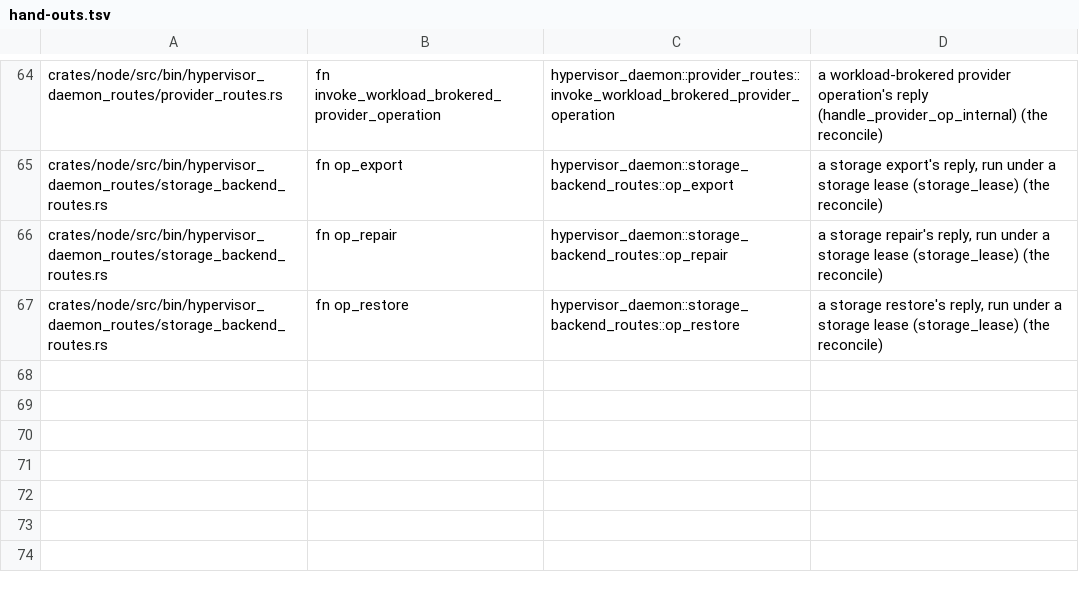
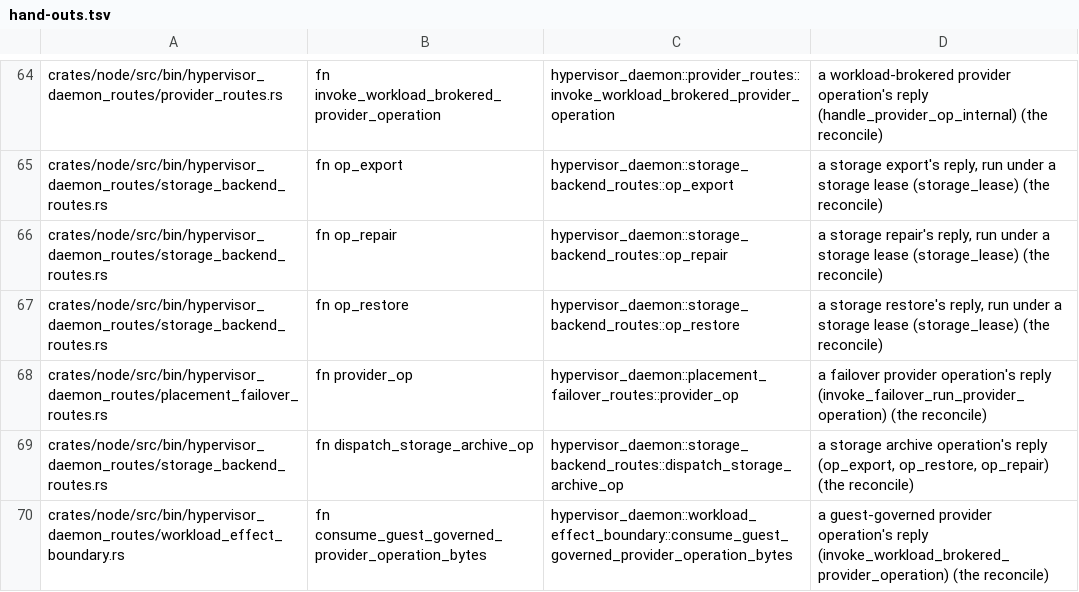
Before and after one commit to ioi-foundation/ioi, a TSV file: crates/node/mint-gate/hand-outs.tsv, drawn as a sheet; only a part is shown, gaps mark what is left out; the diff names each change by its address in the sheet, - before the commit and + after, or states it on an @@ line.

```diff
--- a/crates/node/mint-gate/hand-outs.tsv
+++ b/crates/node/mint-gate/hand-outs.tsv
+row 68: crates/node/src/bin/hypervisor_daemon_routes/placement_failover_routes.rs | fn provider_op | hypervisor_daemon::placement_failover_routes::provider_op | a failover provider operation's reply (invoke_failover_run_provider_operation) (the reconcile)
+row 69: crates/node/src/bin/hypervisor_daemon_routes/storage_backend_routes.rs | fn dispatch_storage_archive_op | hypervisor_daemon::storage_backend_routes::dispatch_storage_archive_op | a storage archive operation's reply (op_export, op_restore, op_repair) (the reconcile)
+row 70: crates/node/src/bin/hypervisor_daemon_routes/workload_effect_boundary.rs | fn consume_guest_governed_provider_operation_bytes | hypervisor_daemon::workload_effect_boundary::consume_guest_governed_provider_operation_bytes | a guest-governed provider operation's reply (invoke_workload_brokered_provider_operation) (the reconcile)
```
Also changed, not shown: crates/node/mint-gate/draw-sites.tsv, 3 other files.
